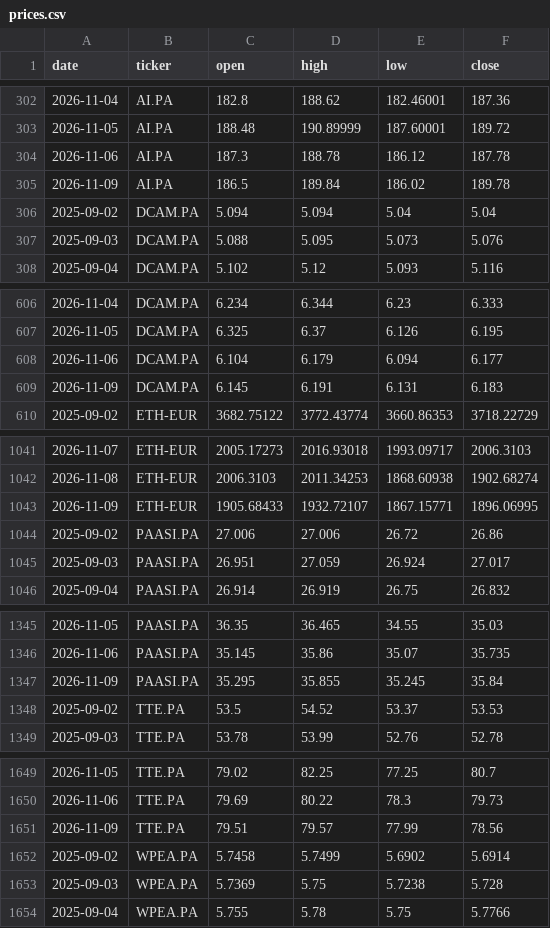
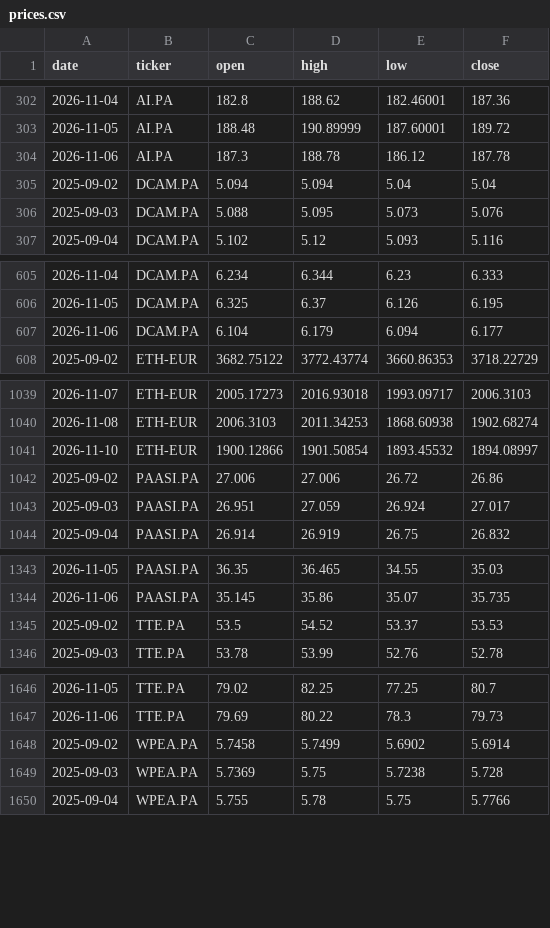
Before and after one commit to DonSanchitoo/pea_tracker, a CSV file: data/prices.csv, drawn as a sheet; only a part is shown, gaps mark what is left out; the diff covers the shown part only.

```diff
--- a/data/prices.csv
+++ b/data/prices.csv
@@ -304,3 +304,2 @@ date,ticker,open,high,low,close
 2026-11-06,AI.PA,187.3,188.78,186.12,187.78
-2026-11-09,AI.PA,186.5,189.84,186.02,189.78
 2025-09-02,DCAM.PA,5.094,5.094,5.04,5.04
@@ -608,3 +607,2 @@ date,ticker,open,high,low,close
 2026-11-06,DCAM.PA,6.104,6.179,6.094,6.177
-2026-11-09,DCAM.PA,6.145,6.191,6.131,6.183
 2025-09-02,ETH-EUR,3682.75122,3772.43774,3660.86353,3718.22729
@@ -1042,3 +1040,3 @@ date,ticker,open,high,low,close
 2026-11-08,ETH-EUR,2006.3103,2011.34253,1868.60938,1902.68274
-2026-11-09,ETH-EUR,1905.68433,1932.72107,1867.15771,1896.06995
+2026-11-10,ETH-EUR,1900.12866,1901.50854,1893.45532,1894.08997
 2025-09-02,PAASI.PA,27.006,27.006,26.72,26.86
@@ -1346,3 +1344,2 @@ date,ticker,open,high,low,close
 2026-11-06,PAASI.PA,35.145,35.86,35.07,35.735
-2026-11-09,PAASI.PA,35.295,35.855,35.245,35.84
 2025-09-02,TTE.PA,53.5,54.52,53.37,53.53
@@ -1650,3 +1647,2 @@ date,ticker,open,high,low,close
 2026-11-06,TTE.PA,79.69,80.22,78.3,79.73
-2026-11-09,TTE.PA,79.51,79.57,77.99,78.56
 2025-09-02,WPEA.PA,5.7458,5.7499,5.6902,5.6914
```
Also changed, not shown: 1 removed row elsewhere in this file, data/history.csv, 3 other files.
